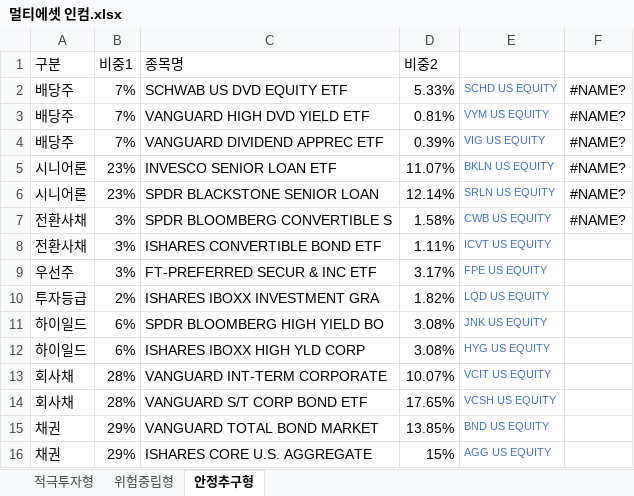
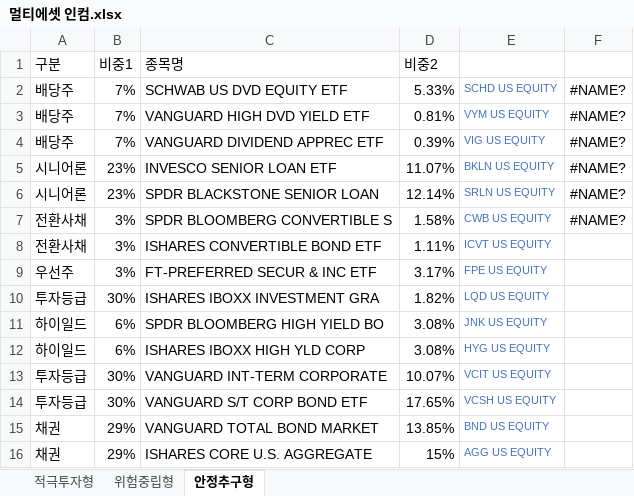
Before and after one commit to gywjdskql56/web-portfolio, an Excel workbook: api/org-data/suggest/멀티에셋 인컴.xlsx, sheet 안정추구형, drawn as a sheet; values as stored, in another font and other column widths than the file's, no borders; the diff names each change by its address in the sheet, - before the commit and + after, or states it on an @@ line.

```diff
--- a/api/org-data/suggest/멀티에셋 인컴.xlsx (sheet 안정추구형)
+++ b/api/org-data/suggest/멀티에셋 인컴.xlsx (sheet 안정추구형)
-B10 (비중1): 2%
+B10 (비중1): 30%
-A13:A14 (구분): 회사채
+A13:A14 (구분): 투자등급
-B13:B14 (비중1): 28%
+B13:B14 (비중1): 30%
```
Also changed, not shown: sheet 위험중립형, sheet 적극투자형, formulas that keep their value, 1 other file.
